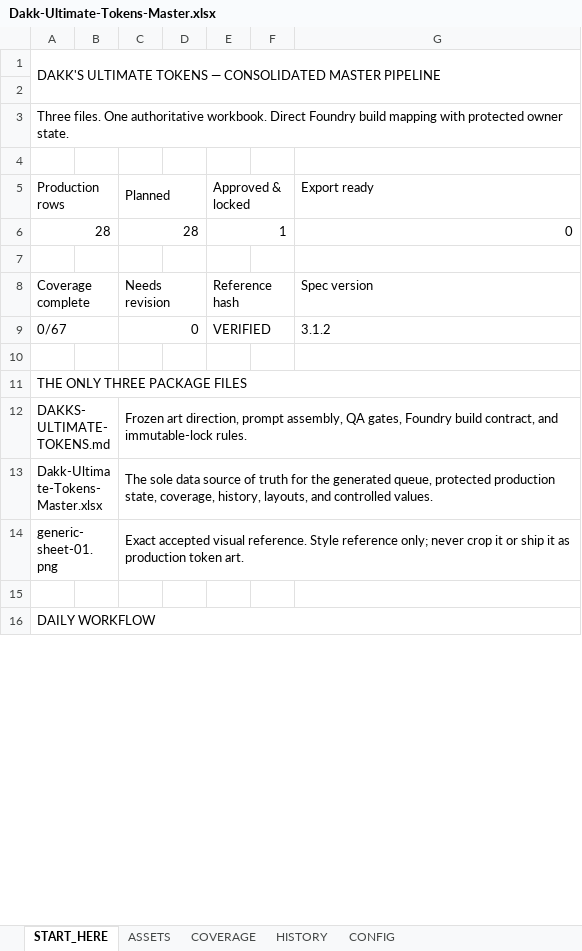
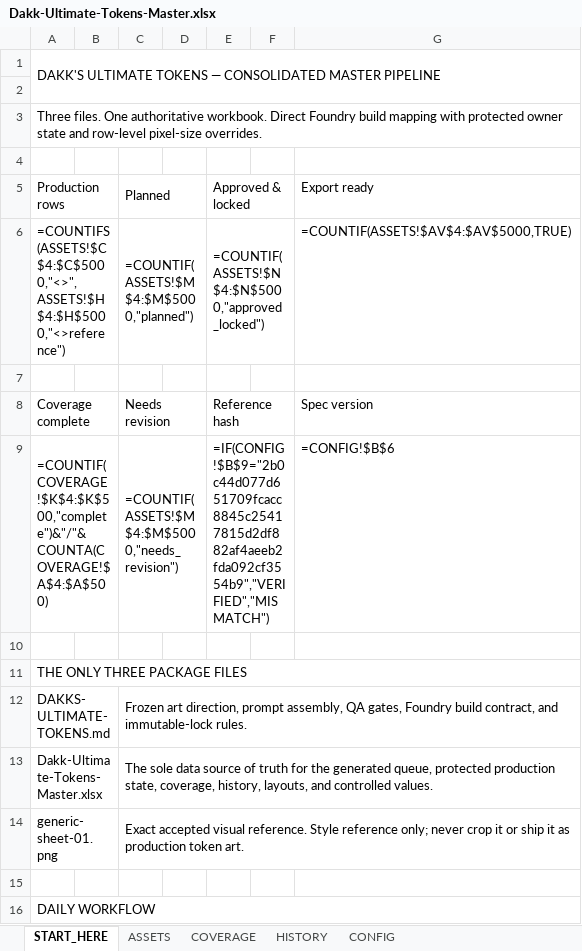
Before and after one commit to TheDakk/Dakks-Ultimate-Tokens, an Excel workbook: pipeline/Dakk-Ultimate-Tokens-Master.xlsx, sheet START_HERE, drawn as a sheet; only a part is shown; values as stored, in another font and other column widths than the file's, no cell formats; formulas without a stored value are shown as written; removed rows and columns are numbered as before the commit, all else as after; the diff names each change by its address in the sheet, - before the commit and + after, or states it on an @@ line.

```diff
--- a/pipeline/Dakk-Ultimate-Tokens-Master.xlsx (sheet START_HERE)
+++ b/pipeline/Dakk-Ultimate-Tokens-Master.xlsx (sheet START_HERE)
-A3 (Production rows): …protected owner state.
+A3 (Production rows): …protected owner state and row-level pixel-size overrides.
-row 6: 28 |  | 28 |  | 1 |  | 0
+row 6: =COUNTIFS(ASSETS!$C$4:$C$5000,"<>",ASSETS!$H$4:$H$5000,"<>reference") |  | =COUNTIF(ASSETS!$M$4:$M$5000,"planned") |  | =COUNTIF(ASSETS!$N$4:$N$5000,"approved_locked") |  | =COUNTIF(ASSETS!$AV$4:$AV$5000,TRUE)
-row 9: 0/67 |  | 0 |  | VERIFIED |  | 3.1.2
+row 9: =COUNTIF(COVERAGE!$K$4:$K$500,"complete")&"/"&COUNTA(COVERAGE!$A$4:$A$500) |  | =COUNTIF(ASSETS!$M$4:$M$5000,"needs_revision") |  | =IF(CONFIG!$B$9="2b0c44d077d651709fcacc8845c25417815d2df882af4aeeb2fda092cf3554b9","VERIFIED","MISMATCH") |  | =CONFIG!$B$6
```
Also changed, not shown: sheet ASSETS, sheet HISTORY, sheet CONFIG, sheet COVERAGE, cell formats, 1 other file.
